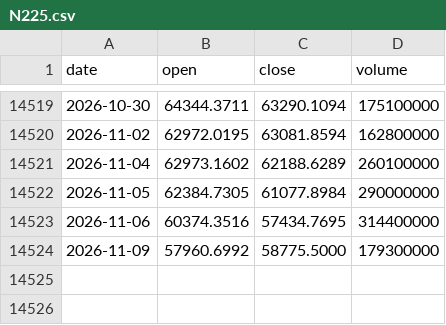
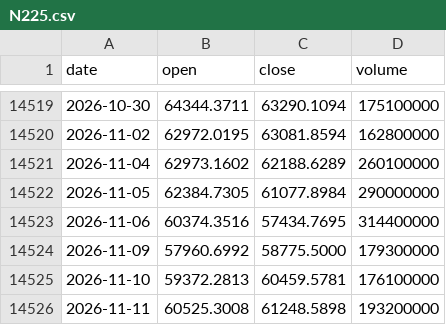
Before and after one commit to tzjtan/historical-stock-data, a CSV file: data/N225.csv, drawn as a sheet; only a part is shown, gaps mark what is left out.

Commit message:
Update data — 2026-11-12 (15 files)

```diff
--- a/data/N225.csv
+++ b/data/N225.csv
@@ -14524 +14524,3 @@ date,open,close,volume
 2026-11-09,57960.6992,58775.5000,179300000
+2026-11-10,59372.2813,60459.5781,176100000
+2026-11-11,60525.3008,61248.5898,193200000
```
Also changed, not shown: data/DOW.csv, data/GBP_USD.csv, 12 other files.
